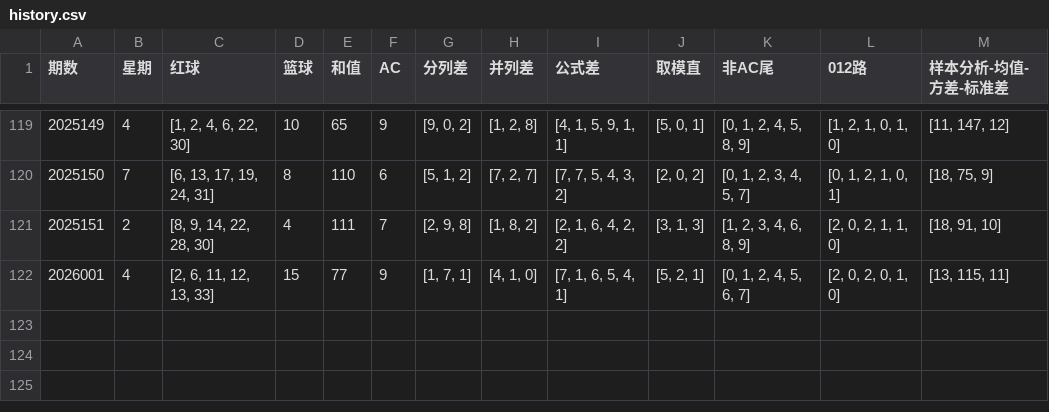
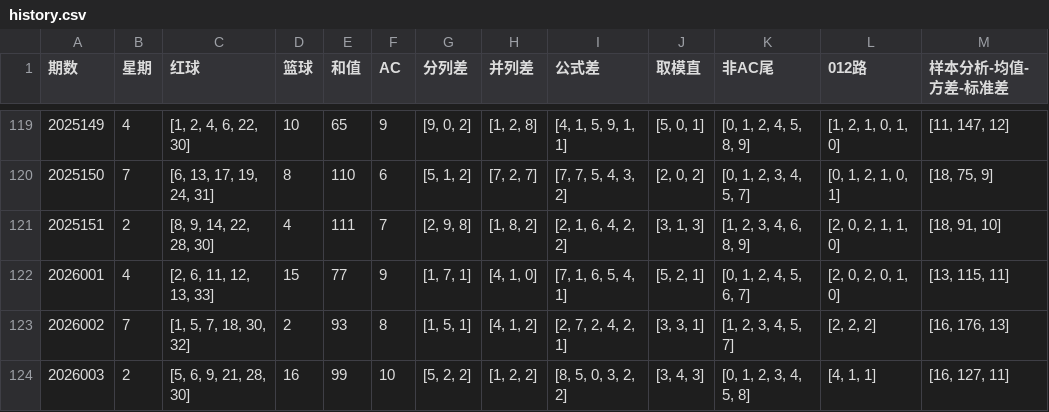
Before and after one commit to ItYunTeng/lottery_engine, a CSV file: data/history.csv, drawn as a sheet; only a part is shown, gaps mark what is left out.

```diff
--- a/data/history.csv
+++ b/data/history.csv
@@ -122 +122,3 @@
 2026001,4,"[2, 6, 11, 12, 13, 33]",15,77,9,"[1, 7, 1]","[4, 1, 0]","[7, 1, 6, 5, 4, 1]","[5, 2, 1]","[0, 1, 2, 4, 5, 6, 7]","[2, 0, 2, 0, 1, 0]","[13, 115, 11]"
+2026002,7,"[1, 5, 7, 18, 30, 32]",2,93,8,"[1, 5, 1]","[4, 1, 2]","[2, 7, 2, 4, 2, 1]","[3, 3, 1]","[1, 2, 3, 4, 5, 7]","[2, 2, 2]","[16, 176, 13]"
+2026003,2,"[5, 6, 9, 21, 28, 30]",16,99,10,"[5, 2, 2]","[1, 2, 2]","[8, 5, 0, 3, 2, 2]","[3, 4, 3]","[0, 1, 2, 3, 4, 5, 8]","[4, 1, 1]","[16, 127, 11]"
```
Also changed, not shown: data/full_history.csv, data/pull_new.csv, 2 other files.
